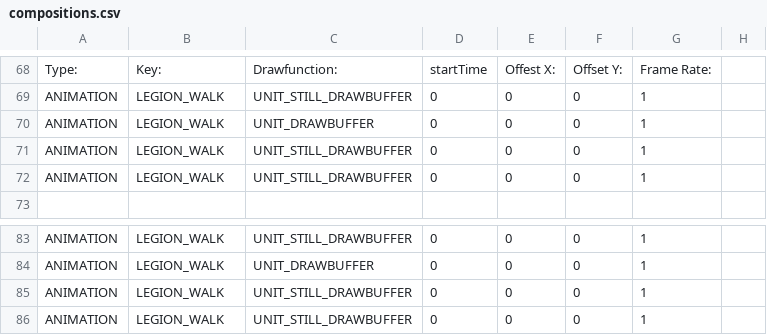
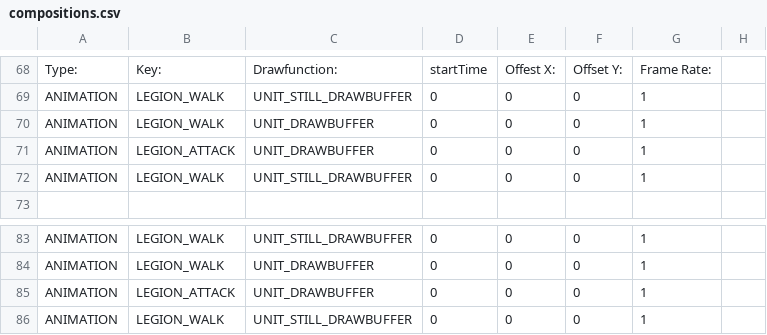
Before and after one commit to BostonBrooks/Spaghetti_Graveyard_Zero_2026, a CSV file: games/game0/maps/systems_test/graphics/compositions.csv, drawn as a sheet; only a part is shown, gaps mark what is left out; the diff names each change by its address in the sheet, - before the commit and + after, or states it on an @@ line.

```diff
--- a/games/game0/maps/systems_test/graphics/compositions.csv
+++ b/games/game0/maps/systems_test/graphics/compositions.csv
-B71: LEGION_WALK
+B71: LEGION_ATTACK
-C71: UNIT_STILL_DRAWBUFFER
+C71: UNIT_DRAWBUFFER
-B85: LEGION_WALK
+B85: LEGION_ATTACK
-C85: UNIT_STILL_DRAWBUFFER
+C85: UNIT_DRAWBUFFER
```
Also changed, not shown: games/game0/maps/systems_test/graphics/textures.csv, 7 other files.
